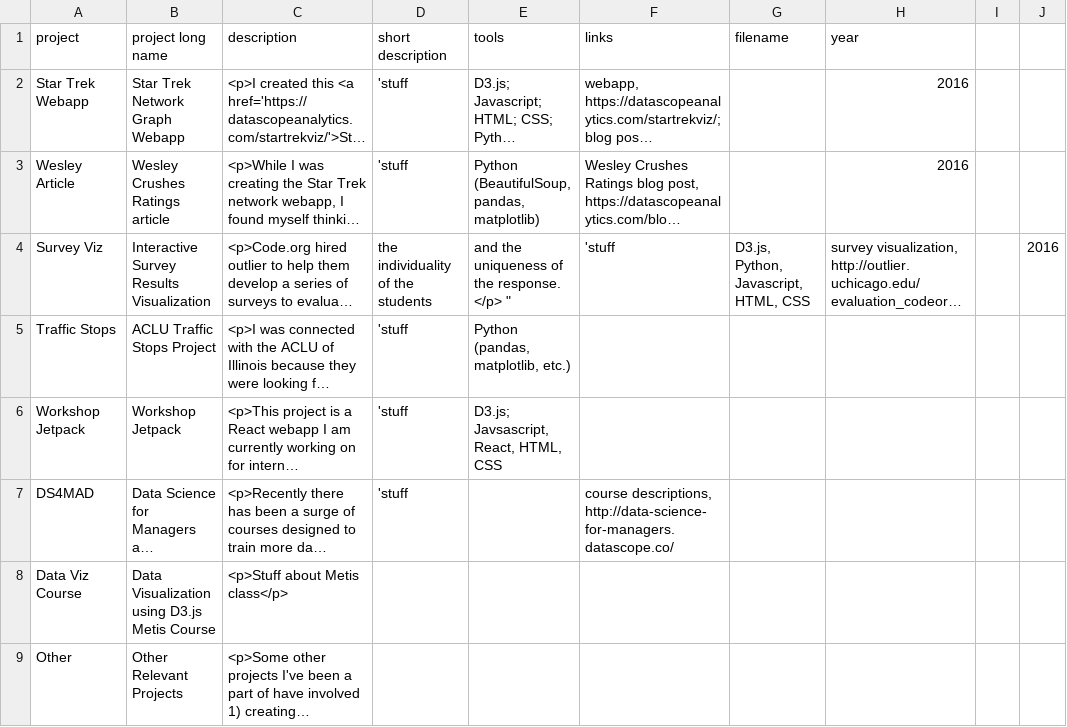
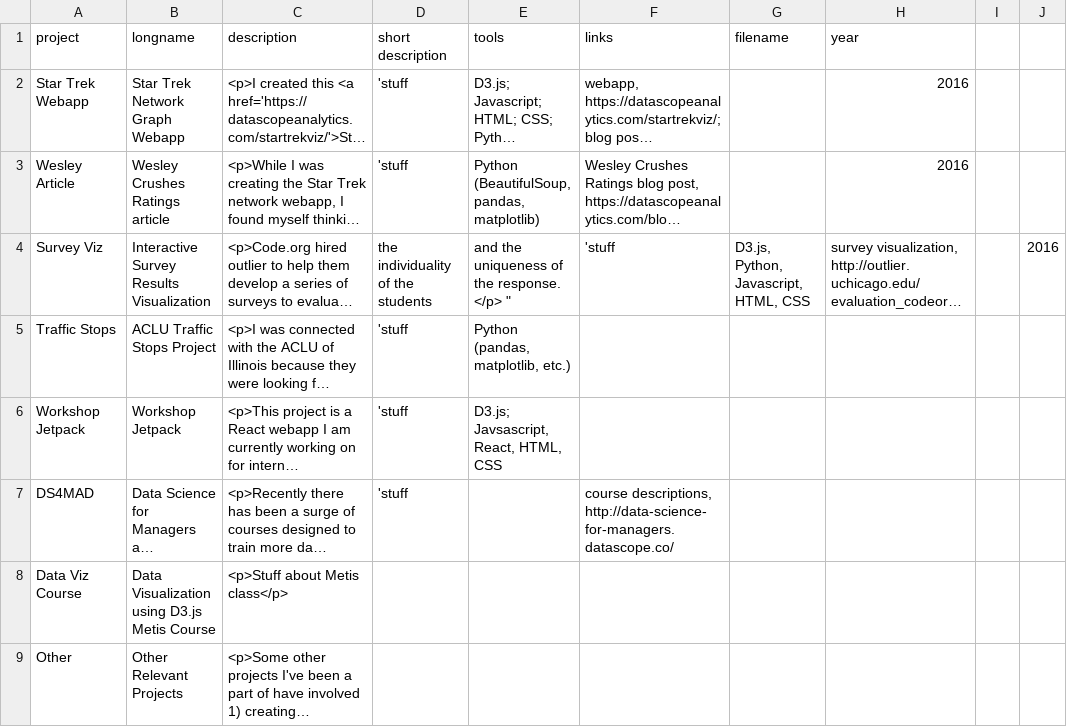
Before and after one commit to molliemarie/resume-charts, a CSV file: projects.csv, drawn as a sheet; long unchanged cells end in …; the diff names each change by its address in the sheet, - before the commit and + after, or states it on an @@ line.

```diff
--- a/projects.csv
+++ b/projects.csv
-B1: project long name
+B1: longname
```
Also changed, not shown: skill_rating.csv, 4 other files.
